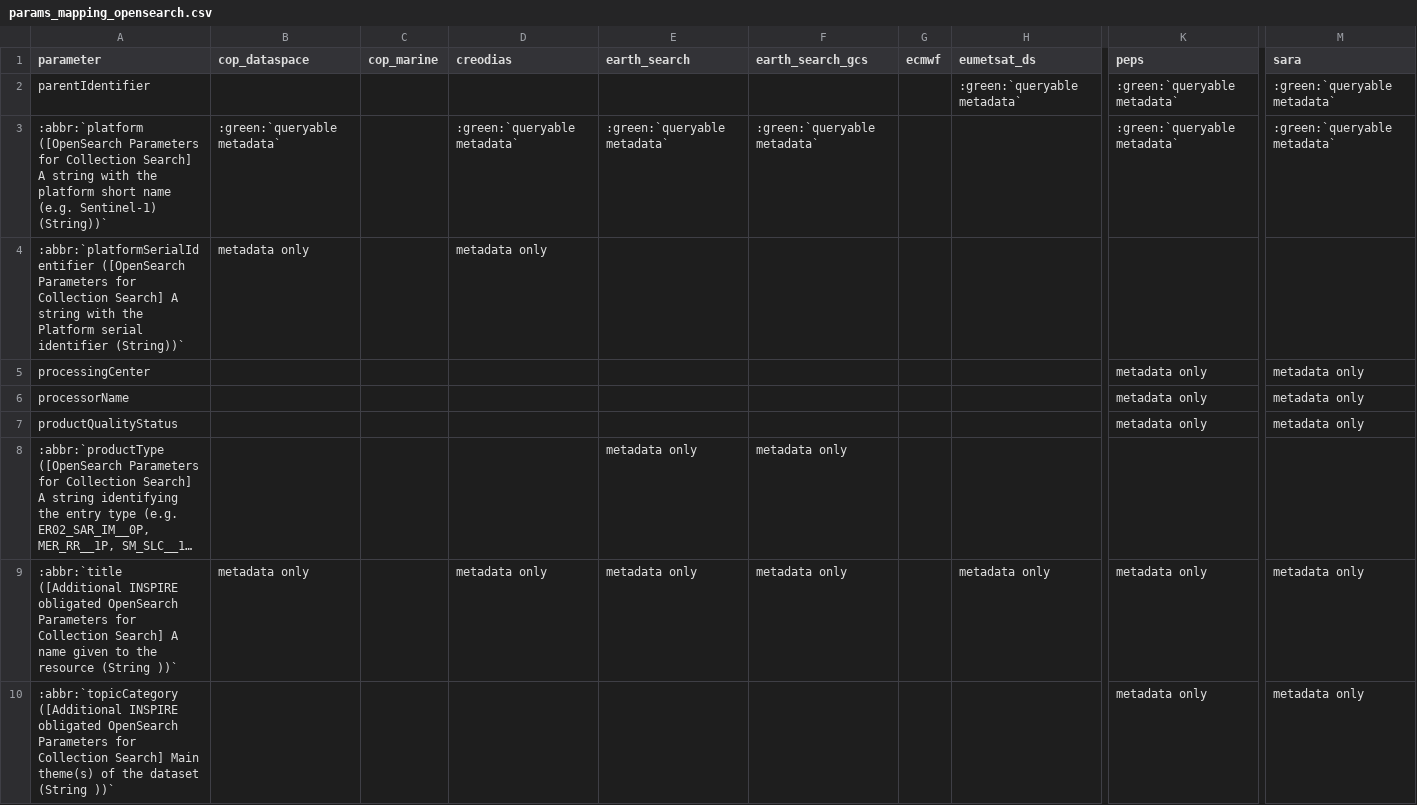
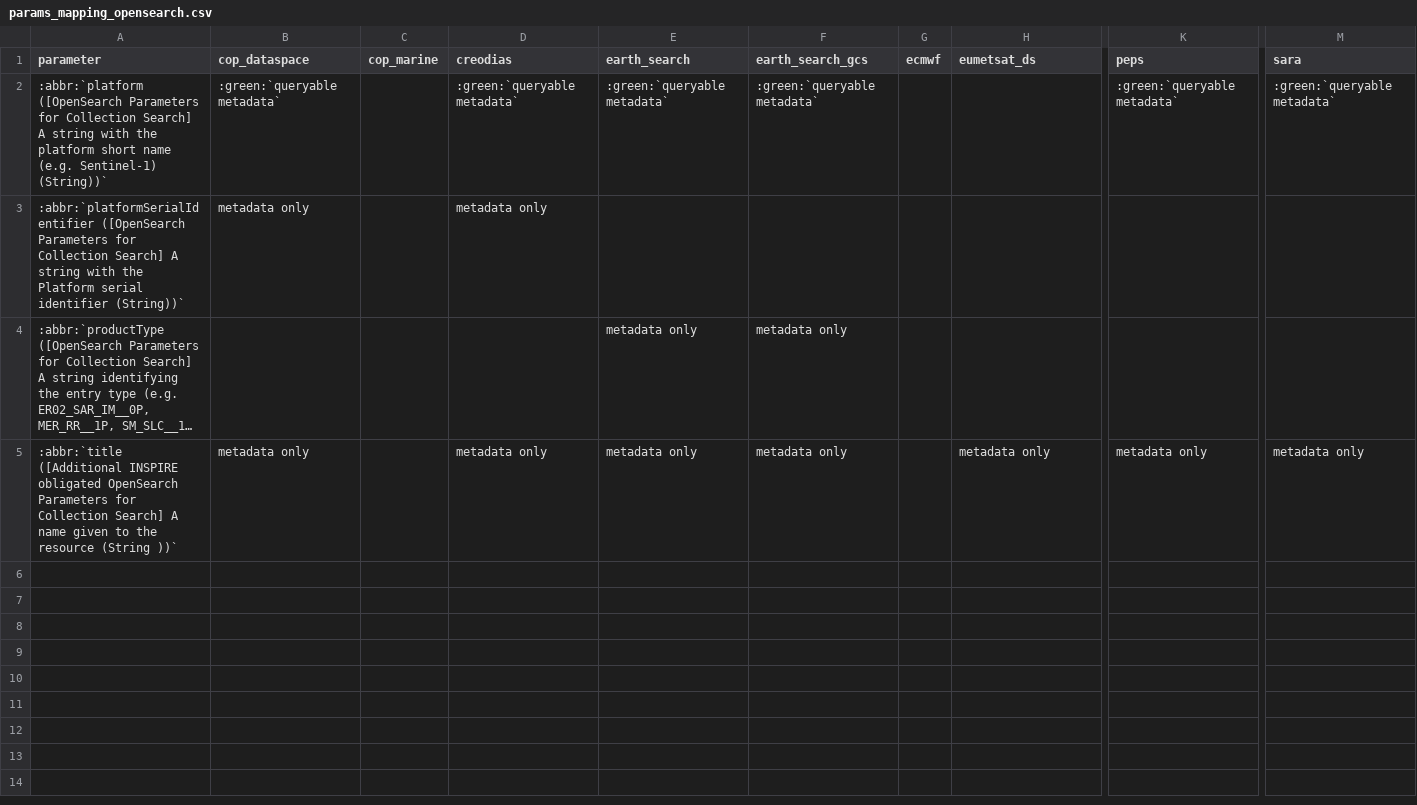
Before and after one commit to CS-SI/eodag, a CSV file: docs/_static/params_mapping_opensearch.csv, drawn as a sheet; only a part is shown, gaps mark what is left out; long unchanged cells end in …; rows hold the shown columns only; the diff names each change by its address in the sheet, - before the commit and + after, or states it on an @@ line.

```diff
--- a/docs/_static/params_mapping_opensearch.csv
+++ b/docs/_static/params_mapping_opensearch.csv
-row 2: parentIdentifier |  |  |  |  |  |  | :green:`queryable metadata` | :green:`queryable metadata` | :green:`queryable metadata`
-row 5: processingCenter |  |  |  |  |  |  |  | metadata only | metadata only
-row 6: processorName |  |  |  |  |  |  |  | metadata only | metadata only
-row 7: productQualityStatus |  |  |  |  |  |  |  | metadata only | metadata only
-row 10: :abbr:`topicCategory ([Additional INSPIRE obligated OpenSearch Parameters for Collection Search] Main theme(s) of the dataset (String ))` |  |  |  |  |  |  |  | metadata only | metadata only
```
Also changed, not shown: docs/_static/params_mapping_extra.csv, 4 other files.
